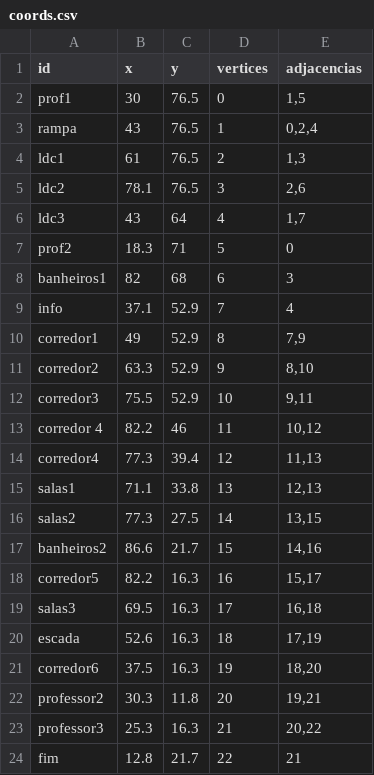
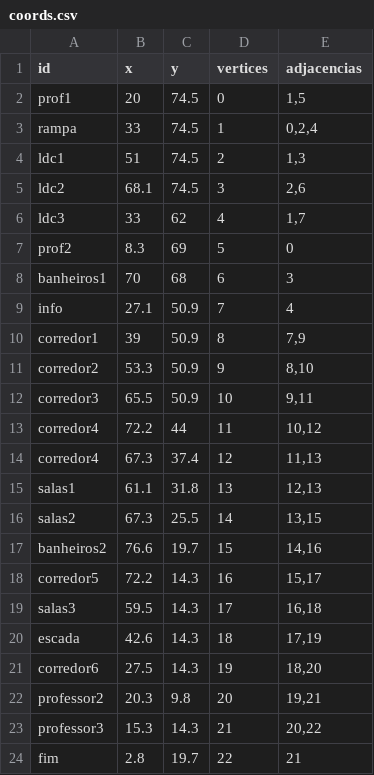
Before and after one commit to flp-gregorio/Trabalho-grafos, a CSV file: coords.csv, drawn as a sheet.

```diff
--- a/coords.csv
+++ b/coords.csv
@@ -1,24 +1,24 @@
 id,x,y,vertices,adjacencias
-prof1,30,76.5,0,"1,5"
-rampa,43,76.5,1,"0,2,4"
-ldc1,61,76.5,2,"1,3"
-ldc2,78.1,76.5,3,"2,6"
-ldc3,43,64,4,"1,7"
-prof2,18.3,71,5,0
-banheiros1,82,68,6,3
-info,37.1,52.9,7,4
-corredor1,49,52.9,8,"7,9"
-corredor2,63.3,52.9,9,"8,10"
-corredor3,75.5,52.9,10,"9,11"
-corredor 4,82.2,46,11,"10,12"
-corredor4,77.3,39.4,12,"11,13"
-salas1,71.1,33.8,13,"12,13"
-salas2,77.3,27.5,14,"13,15"
-banheiros2,86.6,21.7,15,"14,16"
-corredor5,82.2,16.3,16,"15,17"
-salas3,69.5,16.3,17,"16,18"
-escada,52.6,16.3,18,"17,19"
-corredor6,37.5,16.3,19,"18,20"
-professor2,30.3,11.8,20,"19,21"
-professor3,25.3,16.3,21,"20,22"
-fim,12.8,21.7,22,21
+prof1,20,74.5,0,"1,5"
+rampa,33,74.5,1,"0,2,4"
+ldc1,51,74.5,2,"1,3"
+ldc2,68.1,74.5,3,"2,6"
+ldc3,33,62,4,"1,7"
+prof2,8.3,69,5,0
+banheiros1,70,68,6,3
+info,27.1,50.9,7,4
+corredor1,39,50.9,8,"7,9"
+corredor2,53.3,50.9,9,"8,10"
+corredor3,65.5,50.9,10,"9,11"
+corredor4,72.2,44,11,"10,12"
+corredor4,67.3,37.4,12,"11,13"
+salas1,61.1,31.8,13,"12,13"
+salas2,67.3,25.5,14,"13,15"
+banheiros2,76.6,19.7,15,"14,16"
+corredor5,72.2,14.3,16,"15,17"
+salas3,59.5,14.3,17,"16,18"
+escada,42.6,14.3,18,"17,19"
+corredor6,27.5,14.3,19,"18,20"
+professor2,20.3,9.8,20,"19,21"
+professor3,15.3,14.3,21,"20,22"
+fim,2.8,19.7,22,21
```
Also changed, not shown: 3 other files.
